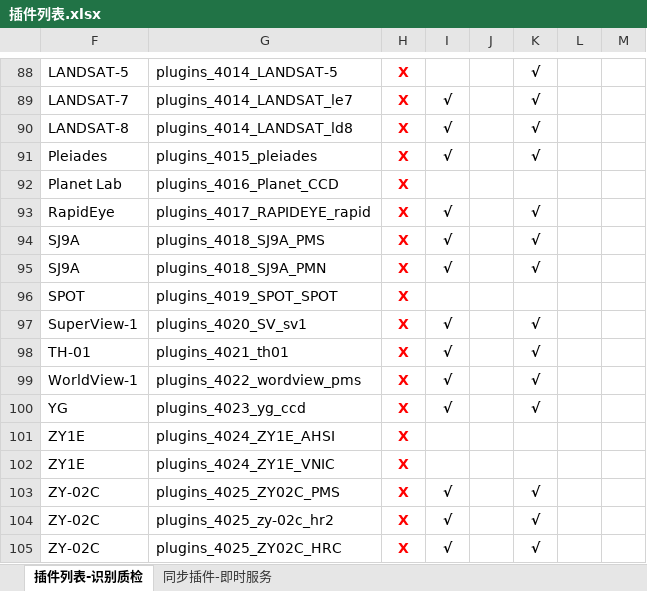
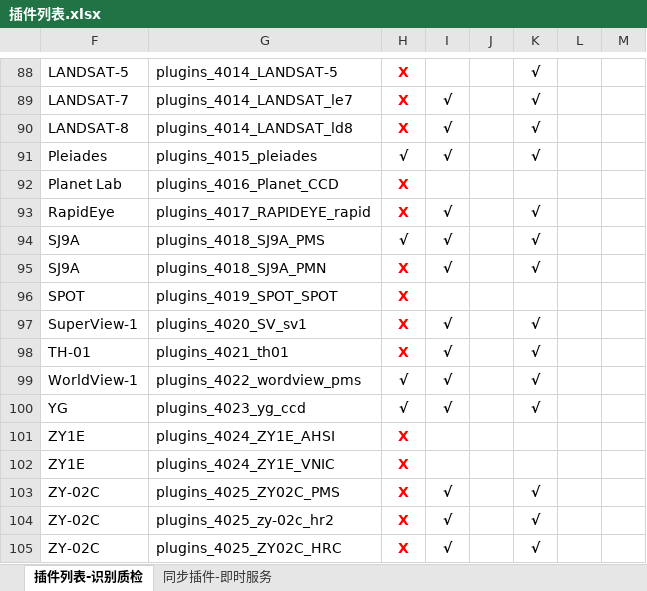
Before and after one commit to GISdeveloper2017/imetadata, an Excel workbook: docs/插件列表.xlsx, sheet 插件列表-识别质检, drawn as a sheet; only a part is shown, gaps mark what is left out; values as stored, in another font and other column widths than the file's, no borders; the diff names each change by its address in the sheet, - before the commit and + after, or states it on an @@ line.

```diff
--- a/docs/插件列表.xlsx (sheet 插件列表-识别质检)
+++ b/docs/插件列表.xlsx (sheet 插件列表-识别质检)
-H91: X
+H91: √
-H91 text colour: #FF0000
+H91 text colour: black
-H94: X
+H94: √
-H94 text colour: #FF0000
+H94 text colour: black
-H99:H100: X
+H99:H100: √
-H99:H100 text colour: #FF0000
+H99:H100 text colour: black
```
Also changed, not shown: 7 other files.
